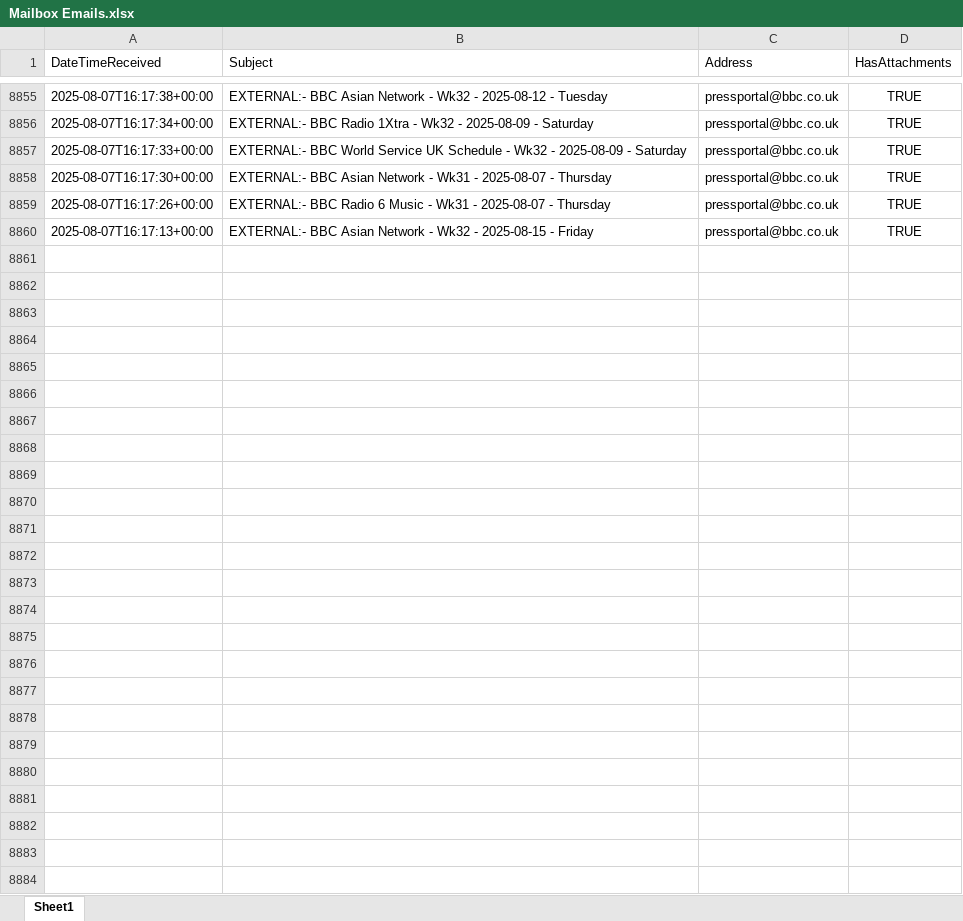
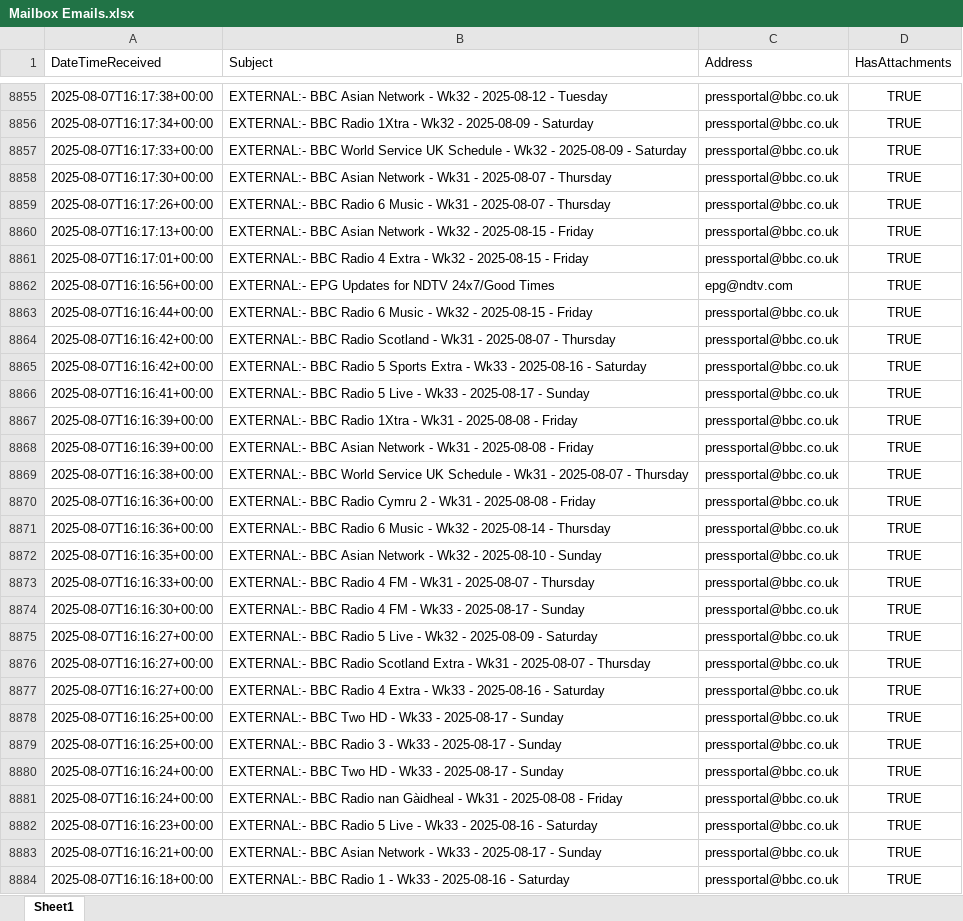
Before and after one commit to nickyleech/Files, an Excel workbook: Mailbox Emails/Mailbox Emails.xlsx, sheet Sheet1, drawn as a sheet; only a part is shown, gaps mark what is left out; values as stored, in another font and other column widths than the file's, no borders; table styles not drawn; the diff names each change by its address in the sheet, - before the commit and + after, or states it on an @@ line.

Commit message:
Update file from SharePoint:

```diff
--- a/Mailbox Emails/Mailbox Emails.xlsx (sheet Sheet1)
+++ b/Mailbox Emails/Mailbox Emails.xlsx (sheet Sheet1)
+row 8861: 2025-08-07T16:17:01+00:00 | EXTERNAL:- BBC Radio 4 Extra - Wk32 - 2025-08-15 - Friday | pressportal@bbc.co.uk | TRUE
+row 8862: 2025-08-07T16:16:56+00:00 | EXTERNAL:- EPG Updates for NDTV 24x7/Good Times | epg@ndtv.com | TRUE
+row 8863: 2025-08-07T16:16:44+00:00 | EXTERNAL:- BBC Radio 6 Music - Wk32 - 2025-08-15 - Friday | pressportal@bbc.co.uk | TRUE
+row 8864: 2025-08-07T16:16:42+00:00 | EXTERNAL:- BBC Radio Scotland - Wk31 - 2025-08-07 - Thursday | pressportal@bbc.co.uk | TRUE
+row 8865: 2025-08-07T16:16:42+00:00 | EXTERNAL:- BBC Radio 5 Sports Extra - Wk33 - 2025-08-16 - Saturday | pressportal@bbc.co.uk | TRUE
+row 8866: 2025-08-07T16:16:41+00:00 | EXTERNAL:- BBC Radio 5 Live - Wk33 - 2025-08-17 - Sunday | pressportal@bbc.co.uk | TRUE
+row 8867: 2025-08-07T16:16:39+00:00 | EXTERNAL:- BBC Radio 1Xtra - Wk31 - 2025-08-08 - Friday | pressportal@bbc.co.uk | TRUE
+row 8868: 2025-08-07T16:16:39+00:00 | EXTERNAL:- BBC Asian Network - Wk31 - 2025-08-08 - Friday | pressportal@bbc.co.uk | TRUE
+row 8869: 2025-08-07T16:16:38+00:00 | EXTERNAL:- BBC World Service UK Schedule - Wk31 - 2025-08-07 - Thursday | pressportal@bbc.co.uk | TRUE
+row 8870: 2025-08-07T16:16:36+00:00 | EXTERNAL:- BBC Radio Cymru 2 - Wk31 - 2025-08-08 - Friday | pressportal@bbc.co.uk | TRUE
+row 8871: 2025-08-07T16:16:36+00:00 | EXTERNAL:- BBC Radio 6 Music - Wk32 - 2025-08-14 - Thursday | pressportal@bbc.co.uk | TRUE
+row 8872: 2025-08-07T16:16:35+00:00 | EXTERNAL:- BBC Asian Network - Wk32 - 2025-08-10 - Sunday | pressportal@bbc.co.uk | TRUE
+row 8873: 2025-08-07T16:16:33+00:00 | EXTERNAL:- BBC Radio 4 FM - Wk31 - 2025-08-07 - Thursday | pressportal@bbc.co.uk | TRUE
+row 8874: 2025-08-07T16:16:30+00:00 | EXTERNAL:- BBC Radio 4 FM - Wk33 - 2025-08-17 - Sunday | pressportal@bbc.co.uk | TRUE
+row 8875: 2025-08-07T16:16:27+00:00 | EXTERNAL:- BBC Radio 5 Live - Wk32 - 2025-08-09 - Saturday | pressportal@bbc.co.uk | TRUE
+row 8876: 2025-08-07T16:16:27+00:00 | EXTERNAL:- BBC Radio Scotland Extra - Wk31 - 2025-08-07 - Thursday | pressportal@bbc.co.uk | TRUE
+row 8877: 2025-08-07T16:16:27+00:00 | EXTERNAL:- BBC Radio 4 Extra - Wk33 - 2025-08-16 - Saturday | pressportal@bbc.co.uk | TRUE
+row 8878: 2025-08-07T16:16:25+00:00 | EXTERNAL:- BBC Two HD - Wk33 - 2025-08-17 - Sunday | pressportal@bbc.co.uk | TRUE
+row 8879: 2025-08-07T16:16:25+00:00 | EXTERNAL:- BBC Radio 3 - Wk33 - 2025-08-17 - Sunday | pressportal@bbc.co.uk | TRUE
+row 8880: 2025-08-07T16:16:24+00:00 | EXTERNAL:- BBC Two HD - Wk33 - 2025-08-17 - Sunday | pressportal@bbc.co.uk | TRUE
+row 8881: 2025-08-07T16:16:24+00:00 | EXTERNAL:- BBC Radio nan Gàidheal - Wk31 - 2025-08-08 - Friday | pressportal@bbc.co.uk | TRUE
+row 8882: 2025-08-07T16:16:23+00:00 | EXTERNAL:- BBC Radio 5 Live - Wk33 - 2025-08-16 - Saturday | pressportal@bbc.co.uk | TRUE
+row 8883: 2025-08-07T16:16:21+00:00 | EXTERNAL:- BBC Asian Network - Wk33 - 2025-08-17 - Sunday | pressportal@bbc.co.uk | TRUE
+row 8884: 2025-08-07T16:16:18+00:00 | EXTERNAL:- BBC Radio 1 - Wk33 - 2025-08-16 - Saturday | pressportal@bbc.co.uk | TRUE
```
